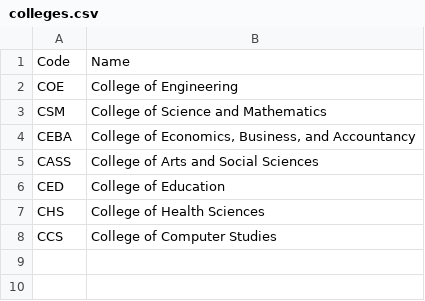
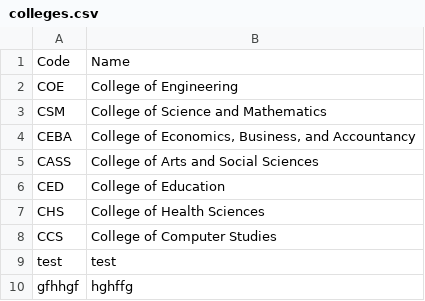
Before and after one commit to Ordinary33/CCC151, a CSV file: csv/colleges.csv, drawn as a sheet; the diff names each change by its address in the sheet, - before the commit and + after, or states it on an @@ line.

```diff
--- a/csv/colleges.csv
+++ b/csv/colleges.csv
+row 9: test | test
+row 10: gfhhgf | hghffg
```
Also changed, not shown: csv/programs.csv, csv/students.csv, 4 other files.
